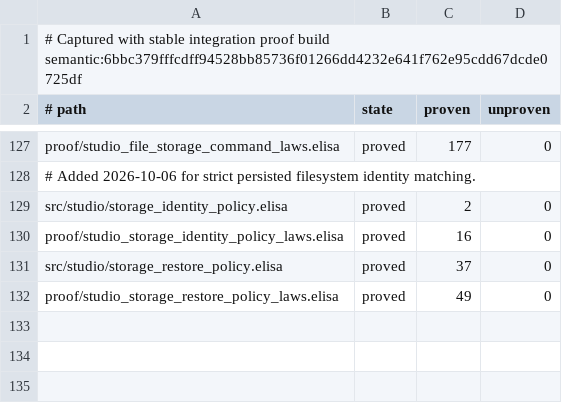
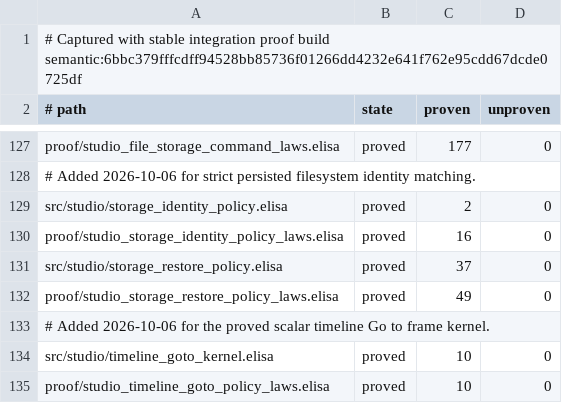
Before and after one commit to torarinvik/mocap-cleaner, a TSV file: scripts/proof-baseline.tsv, drawn as a sheet; only a part is shown, gaps mark what is left out; the diff names each change by its address in the sheet, - before the commit and + after, or states it on an @@ line.

Commit message:
Prove scalar timeline frame input policy

```diff
--- a/scripts/proof-baseline.tsv
+++ b/scripts/proof-baseline.tsv
+row 133: # Added 2026-10-06 for the proved scalar timeline Go to frame kernel.
+row 134: src/studio/timeline_goto_kernel.elisa | proved | 10 | 0
+row 135: proof/studio_timeline_goto_policy_laws.elisa | proved | 10 | 0
```
Also changed, not shown: 5 other files.
